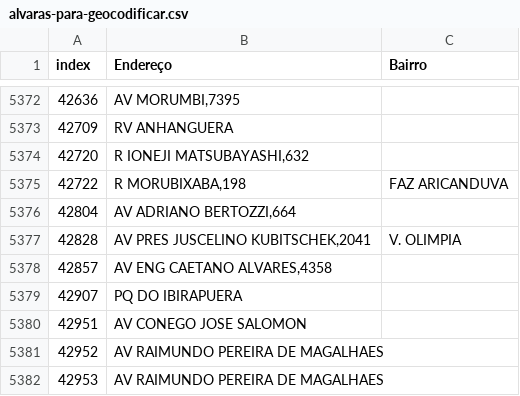
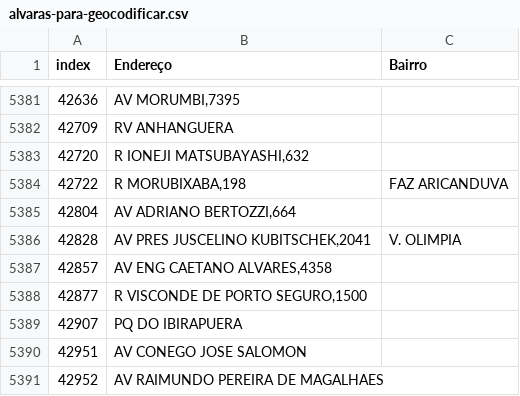
Before and after one commit to geoinfo-smdu/aprovacao-de-alvaras, a CSV file: resultados/alvaras-para-geocodificar.csv, drawn as a sheet; only a part is shown, gaps mark what is left out; the shorter side is filled out with more unchanged rows; the diff covers the shown part only.

```diff
--- a/resultados/alvaras-para-geocodificar.csv
+++ b/resultados/alvaras-para-geocodificar.csv
@@ -5378,2 +5387,3 @@ index,Endereço,Bairro
 42857,"AV ENG CAETANO ALVARES,4358  ",
+42877,"R VISCONDE DE PORTO SEGURO,1500  ",
 42907,PQ DO IBIRAPUERA  ,
```
Also changed, not shown: 11 added rows elsewhere in this file, 6 other files.
